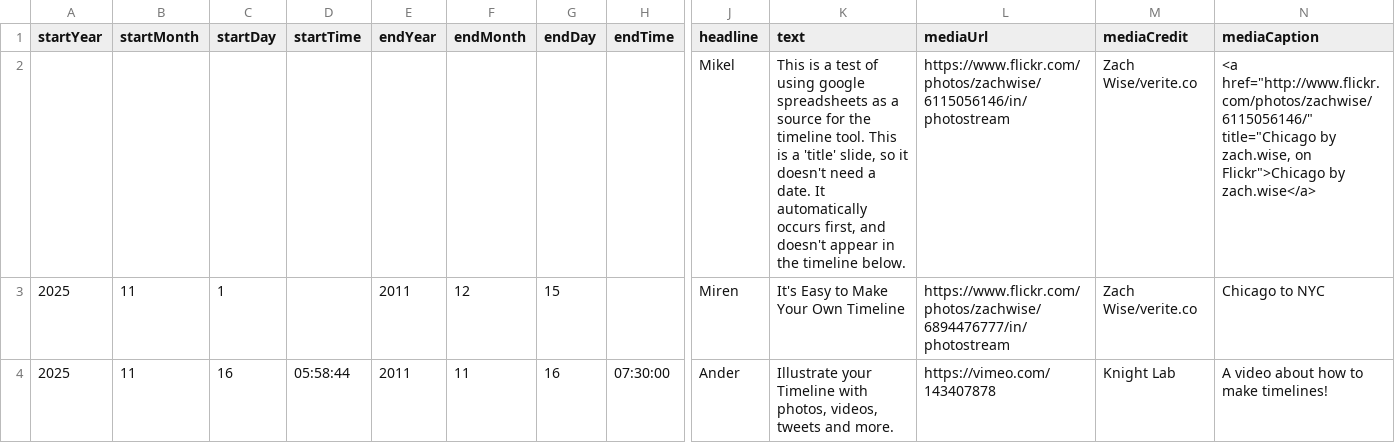
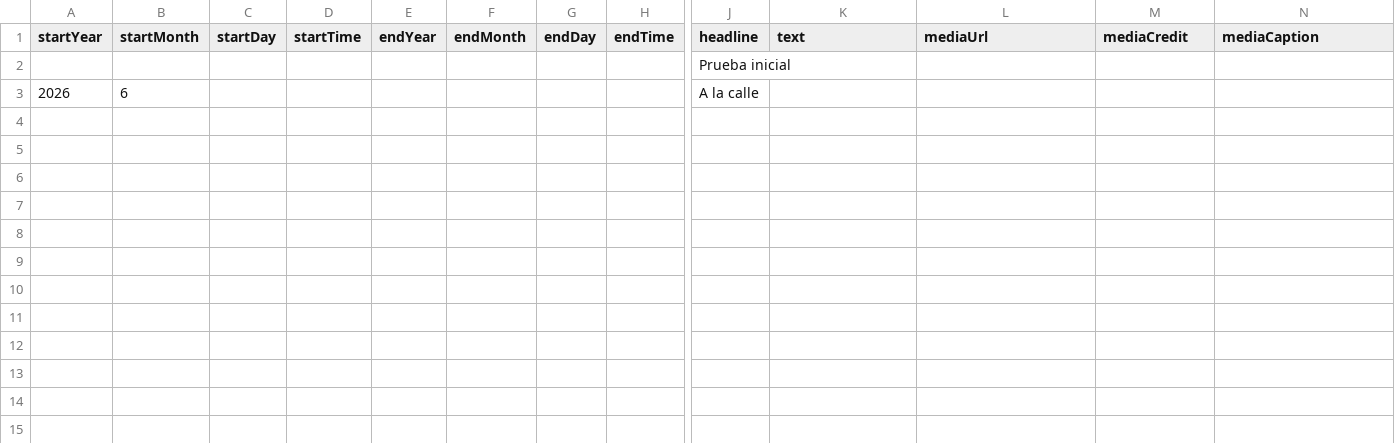
Before and after one commit to DeustoKom/PWEB25-cronologia, a CSV file: docs/tl_mikel/timeline-data.csv, drawn as a sheet; only a part is shown, gaps mark what is left out; removed rows and columns are numbered as before the commit, all else as after; rows hold the shown columns only; the diff names each change by its address in the sheet, - before the commit and + after, or states it on an @@ line.

```diff
--- a/docs/tl_mikel/timeline-data.csv
+++ b/docs/tl_mikel/timeline-data.csv
-row 2:  |  |  |  |  |  |  |  | Mikel | This is a test of using google spreadsheets as a source for the timeline tool. This is a 'title' slide, so it doesn't need a date. It automatically occurs first, and doesn't appear in the timeline below. | https://www.flickr.com/photos/zachwise/6115056146/in/photostream | Zach Wise/verite.co | <a href="http://www.flickr.com/photos/zachwise/6115056146/" title="Chicago by zach.wise, on Flickr">Chicago by zach.wise</a>
-row 3: 2025 | 11 | 1 |  | 2011 | 12 | 15 |  | Miren | It's Easy to Make Your Own Timeline | https://www.flickr.com/photos/zachwise/6894476777/in/photostream | Zach Wise/verite.co | Chicago to NYC
-row 4: 2025 | 11 | 16 | 05:58:44 | 2011 | 11 | 16 | 07:30:00 | Ander | Illustrate your Timeline with photos, videos, tweets and more. | https://vimeo.com/143407878 | Knight Lab | A video about how to make timelines!
+row 2:  |  |  |  |  |  |  |  | Prueba inicial
+row 3: 2026 | 6 |  |  |  |  |  |  | A la calle
```
Also changed, not shown: 1 other file.
